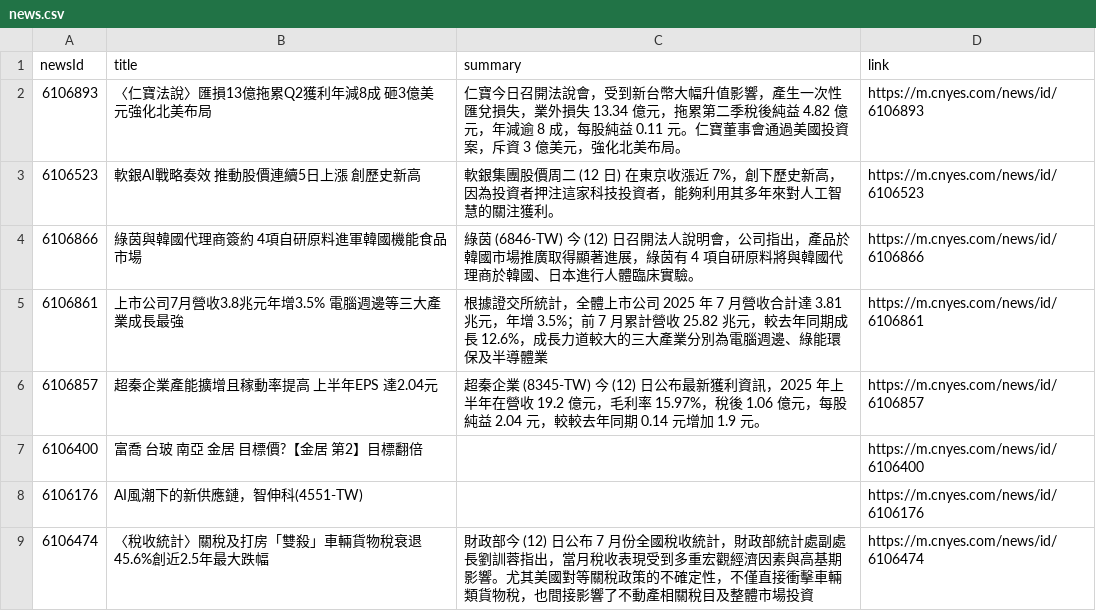
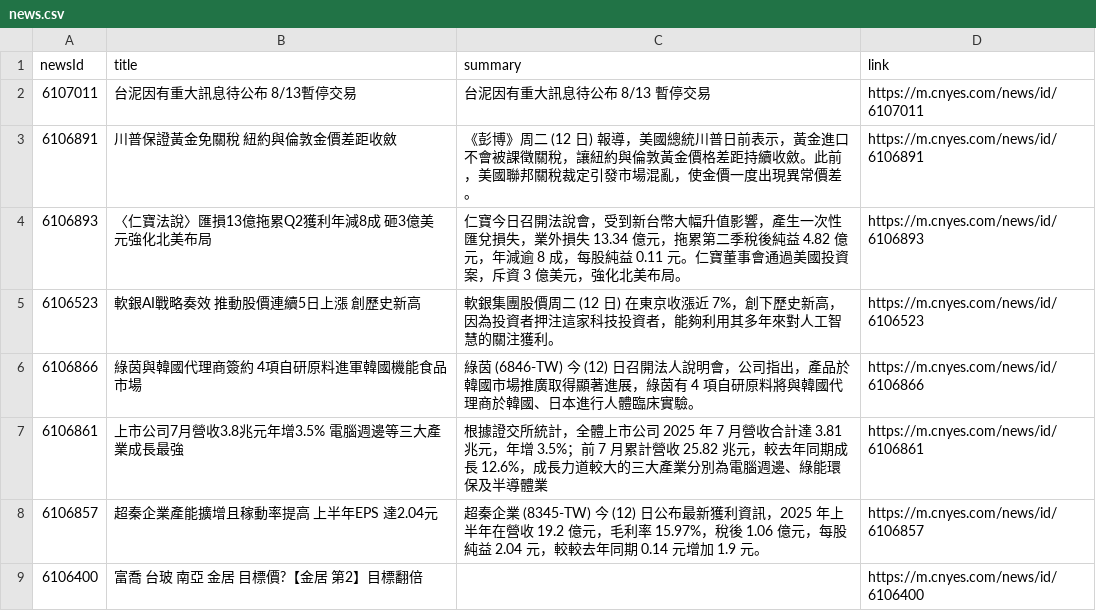
Before and after one commit to MaxDong168/test_github_actions, a CSV file: news.csv, drawn as a sheet; only a part is shown; the shorter side is filled out with more unchanged rows; the diff names each change by its address in the sheet, - before the commit and + after, or states it on an @@ line.

Commit message:
更新鉅亨網新聞

```diff
--- a/news.csv
+++ b/news.csv
+row 2: 6107011 | 台泥因有重大訊息待公布 8/13暫停交易 | 台泥因有重大訊息待公布 8/13 暫停交易 | https://m.cnyes.com/news/id/6107011
+row 3: 6106891 | 川普保證黃金免關稅 紐約與倫敦金價差距收斂 | 《彭博》周二 (12 日) 報導，美國總統川普日前表示，黃金進口不會被課徵關稅，讓紐約與倫敦黃金價格差距持續收斂。此前，美國聯邦關稅裁定引發市場混亂，使金價一度出現異常價差。 | https://m.cnyes.com/news/id/6106891
```
